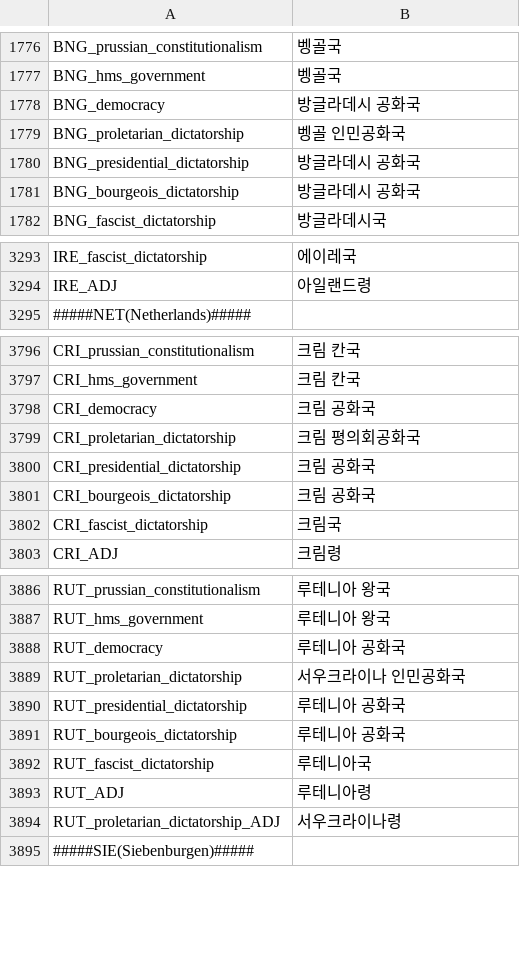
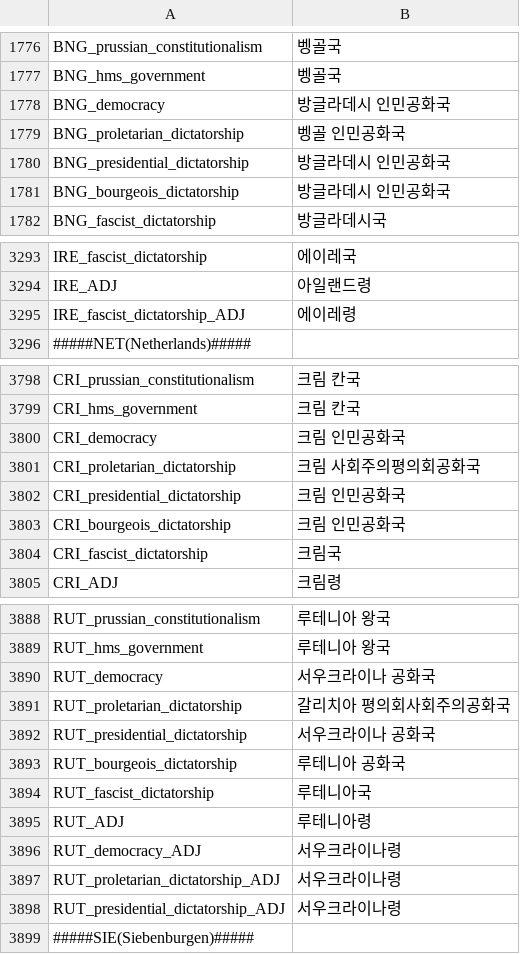
Before and after one commit to kimjeon-il/-Historical-Project-Mod-Korean-Patch, a CSV file: localisation/00_HPM_countries_names.csv, drawn as a sheet; only a part is shown, gaps mark what is left out; the diff covers the shown part only.

Commit message:
Update 00_HPM_countries_names.csv

```diff
--- a/localisation/00_HPM_countries_names.csv
+++ b/localisation/00_HPM_countries_names.csv
@@ -1777,6 +1777,6 @@ BNG_prussian_constitutionalism;벵골국;;;;;;;;;;;;;
 BNG_hms_government;벵골국;;;;;;;;;;;;;
-BNG_democracy;방글라데시 공화국;;;;;;;;;;;;;
+BNG_democracy;방글라데시 인민공화국;;;;;;;;;;;;;
 BNG_proletarian_dictatorship;벵골 인민공화국;;;;;;;;;;;;;
-BNG_presidential_dictatorship;방글라데시 공화국;;;;;;;;;;;;;
-BNG_bourgeois_dictatorship;방글라데시 공화국;;;;;;;;;;;;;
+BNG_presidential_dictatorship;방글라데시 인민공화국;;;;;;;;;;;;;
+BNG_bourgeois_dictatorship;방글라데시 인민공화국;;;;;;;;;;;;;
 BNG_fascist_dictatorship;방글라데시국;;;;;;;;;;;;;
@@ -3294,2 +3294,3 @@ IRE_fascist_dictatorship;에이레국;;;;;;;;;;;;;
 IRE_ADJ;아일랜드령;;;;;;;;;;;;;;
+IRE_fascist_dictatorship_ADJ;에이레령;;;;;;;;;;;;;
 #####NET(Netherlands)#####
@@ -3797,6 +3799,6 @@ CRI_prussian_constitutionalism;크림 칸국;;;;;;;;;;;;;
 CRI_hms_government;크림 칸국;;;;;;;;;;;;;
-CRI_democracy;크림 공화국;;;;;;;;;;;;;
-CRI_proletarian_dictatorship;크림 평의회공화국;;;;;;;;;;;;;
-CRI_presidential_dictatorship;크림 공화국;;;;;;;;;;;;;
-CRI_bourgeois_dictatorship;크림 공화국;;;;;;;;;;;;;
+CRI_democracy;크림 인민공화국;;;;;;;;;;;;;
+CRI_proletarian_dictatorship;크림 사회주의평의회공화국;;;;;;;;;;;;;
+CRI_presidential_dictatorship;크림 인민공화국;;;;;;;;;;;;;
+CRI_bourgeois_dictatorship;크림 인민공화국;;;;;;;;;;;;;
 CRI_fascist_dictatorship;크림국;;;;;;;;;;;;;
@@ -3887,5 +3889,5 @@ RUT_prussian_constitutionalism;루테니아 왕국;;;;;;;;;;;;;
 RUT_hms_government;루테니아 왕국;;;;;;;;;;;;;
-RUT_democracy;루테니아 공화국;;;;;;;;;;;;;
-RUT_proletarian_dictatorship;서우크라이나 인민공화국;;;;;;;;;;;;;
-RUT_presidential_dictatorship;루테니아 공화국;;;;;;;;;;;;;
+RUT_democracy;서우크라이나 공화국;;;;;;;;;;;;;
+RUT_proletarian_dictatorship;갈리치아 평의회사회주의공화국;;;;;;;;;;;;;
+RUT_presidential_dictatorship;서우크라이나 공화국;;;;;;;;;;;;;
 RUT_bourgeois_dictatorship;루테니아 공화국;;;;;;;;;;;;;
@@ -3893,3 +3895,5 @@ RUT_fascist_dictatorship;루테니아국;;;;;;;;;;;;;
 RUT_ADJ;루테니아령;;;;;;;;;;;;;;
+RUT_democracy_ADJ;서우크라이나령;;;;;;;;;;;;;
 RUT_proletarian_dictatorship_ADJ;서우크라이나령;;;;;;;;;;;;;
+RUT_presidential_dictatorship_ADJ;서우크라이나령;;;;;;;;;;;;;
 #####SIE(Siebenburgen)#####
```
Also changed, not shown: 1 added row and 17 edited cells elsewhere in this file.
